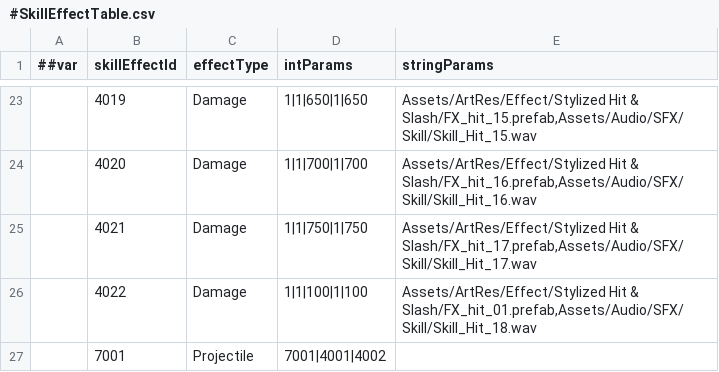
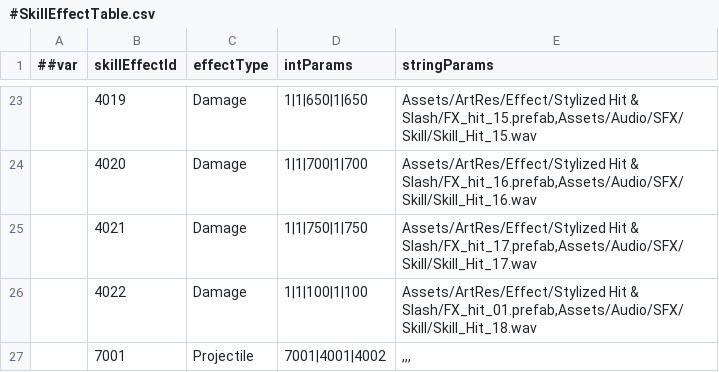
Before and after one commit to CeeLav/Astrum, a CSV file: AstrumConfig/Tables/Datas/Skill/#SkillEffectTable.csv, drawn as a sheet; only a part is shown, gaps mark what is left out.

```diff
--- a/AstrumConfig/Tables/Datas/Skill/#SkillEffectTable.csv
+++ b/AstrumConfig/Tables/Datas/Skill/#SkillEffectTable.csv
@@ -26,2 +26,2 @@
 ,4022,Damage,1|1|100|1|100,"Assets/ArtRes/Effect/Stylized Hit & Slash/FX_hit_01.prefab,Assets/Audio/SFX/Skill/Skill_Hit_18.wav"
-,7001,Projectile,7001|4001|4002,
+,7001,Projectile,7001|4001|4002,",,,"
```
Also changed, not shown: AstrumConfig/Tables/Datas/Projectile/#ProjectileTable.csv, 7 other files.
